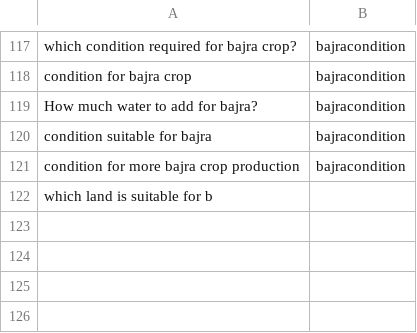
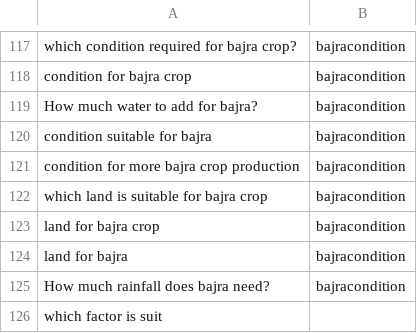
Before and after one commit to chengduzhusiyu/NLP-Based-Agriculture-Chatbot, a CSV file: datasets/intent.csv, drawn as a sheet; only a part is shown, gaps mark what is left out.

Commit message:
blabla

```diff
--- a/datasets/intent.csv
+++ b/datasets/intent.csv
@@ -121,2 +121,6 @@ condition suitable for bajra,bajracondition
 condition for more bajra crop production,bajracondition
-which land is suitable for b
+which land is suitable for bajra crop,bajracondition
+land for bajra crop,bajracondition
+land for bajra ,bajracondition
+How much rainfall does bajra need?,bajracondition
+which factor is suit
```
